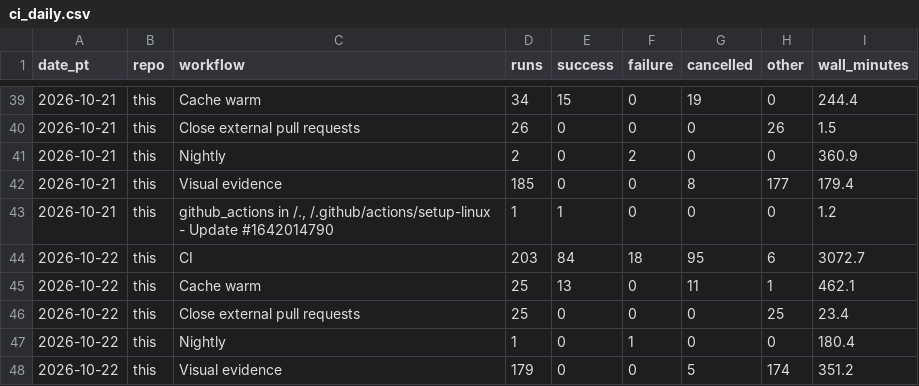
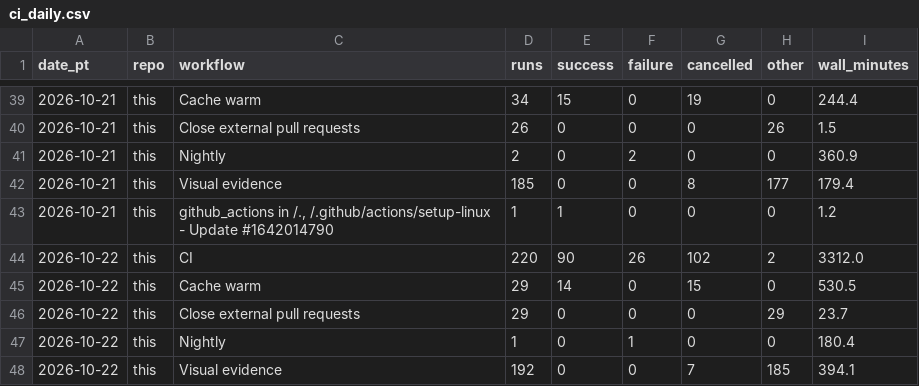
Before and after one commit to dazsel/omuzaki, a CSV file: docs/history/build-stats/ci_daily.csv, drawn as a sheet; only a part is shown, gaps mark what is left out.

```diff
--- a/docs/history/build-stats/ci_daily.csv
+++ b/docs/history/build-stats/ci_daily.csv
@@ -43,6 +43,6 @@ date_pt,repo,workflow,runs,success,failure,cancelled,other,wall_minutes
 2026-10-21,this,"github_actions in /., /.github/actions/setup-linux - Update #1642014790",1,1,0,0,0,1.2
-2026-10-22,this,CI,203,84,18,95,6,3072.7
-2026-10-22,this,Cache warm,25,13,0,11,1,462.1
-2026-10-22,this,Close external pull requests,25,0,0,0,25,23.4
+2026-10-22,this,CI,220,90,26,102,2,3312.0
+2026-10-22,this,Cache warm,29,14,0,15,0,530.5
+2026-10-22,this,Close external pull requests,29,0,0,0,29,23.7
 2026-10-22,this,Nightly,1,0,1,0,0,180.4
-2026-10-22,this,Visual evidence,179,0,0,5,174,351.2
+2026-10-22,this,Visual evidence,192,0,0,7,185,394.1
```
Also changed, not shown: docs/history/build-stats/agent_hours_daily.csv, docs/history/build-stats/agents_15min.csv, 17 other files.
